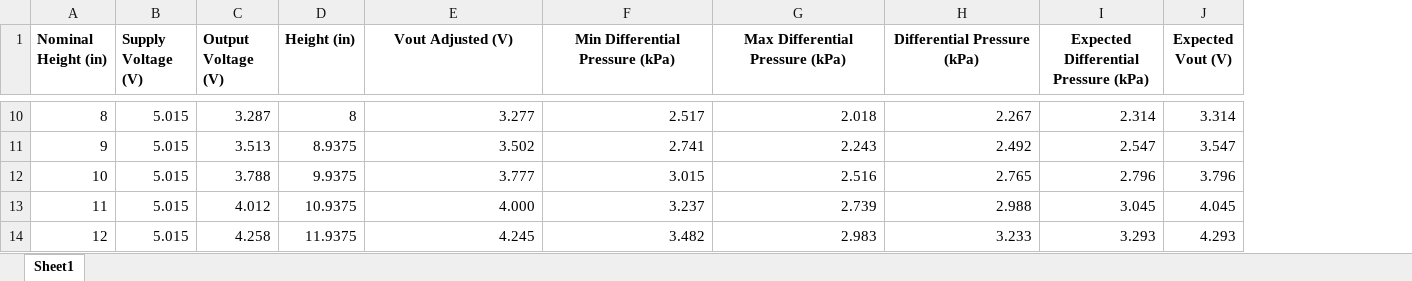
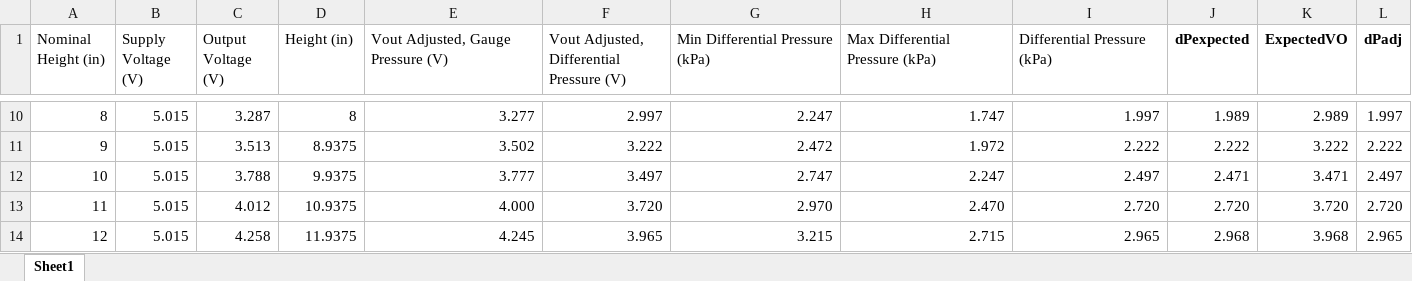
Before and after one commit to Juniper82/PSU_ME_Stuff, an Excel workbook: ME345W/Lab11/analysisLab11.xlsx, sheet Sheet1, drawn as a sheet; only a part is shown, gaps mark what is left out; values as stored, in another font and other column widths than the file's, no borders; removed rows and columns are numbered as before the commit, all else as after; the diff covers the shown part only; the diff names each change by its address in the sheet, - before the commit and + after, or states it on an @@ line.

```diff
--- a/ME345W/Lab11/analysisLab11.xlsx (sheet Sheet1)
+++ b/ME345W/Lab11/analysisLab11.xlsx (sheet Sheet1)
+column F, row 1: Vout Adjusted, Differential Pressure (V); rows 10-14: 2.997 | 3.222 | 3.497 | 3.720 | 3.965
-column I, row 1: Expected Differential Pressure (kPa); rows 10-14: 2.314 | 2.547 | 2.796 | 3.045 | 3.293
-column J (Expected Vout (V)), rows 10-14: 3.314 | 3.547 | 3.796 | 4.045 | 4.293
+column J (dPexpected), rows 10-14: 1.989 | 2.222 | 2.471 | 2.720 | 2.968
+column K (ExpectedVO), rows 10-14: 2.989 | 3.222 | 3.471 | 3.720 | 3.968
+column L (dPadj), rows 10-14: 1.997 | 2.222 | 2.497 | 2.720 | 2.965
-A1:E1 bold: on
+A1:E1 bold: off
-E1: Vout Adjusted (V)
+E1: Vout Adjusted, Gauge Pressure (V)
-E1 alignment: center
+E1 alignment: left
@@ G1:I1 bold: on → off, alignment: center → left @@
-G10 (Min Differential Pressure (kPa)): 2.517
+G10 (Min Differential Pressure (kPa)): 2.247
-H10 (Max Differential Pressure (kPa)): 2.018
+H10 (Max Differential Pressure (kPa)): 1.747
-I10 (Differential Pressure (kPa)): 2.267
+I10 (Differential Pressure (kPa)): 1.997
-G11 (Min Differential Pressure (kPa)): 2.741
+G11 (Min Differential Pressure (kPa)): 2.472
-H11 (Max Differential Pressure (kPa)): 2.243
+H11 (Max Differential Pressure (kPa)): 1.972
-I11 (Differential Pressure (kPa)): 2.492
+I11 (Differential Pressure (kPa)): 2.222
-G12 (Min Differential Pressure (kPa)): 3.015
+G12 (Min Differential Pressure (kPa)): 2.747
-H12 (Max Differential Pressure (kPa)): 2.516
+H12 (Max Differential Pressure (kPa)): 2.247
-I12 (Differential Pressure (kPa)): 2.765
+I12 (Differential Pressure (kPa)): 2.497
-G13 (Min Differential Pressure (kPa)): 3.237
+G13 (Min Differential Pressure (kPa)): 2.970
-H13 (Max Differential Pressure (kPa)): 2.739
+H13 (Max Differential Pressure (kPa)): 2.470
-I13 (Differential Pressure (kPa)): 2.988
+I13 (Differential Pressure (kPa)): 2.720
-G14 (Min Differential Pressure (kPa)): 3.482
+G14 (Min Differential Pressure (kPa)): 3.215
-H14 (Max Differential Pressure (kPa)): 2.983
+H14 (Max Differential Pressure (kPa)): 2.715
-I14 (Differential Pressure (kPa)): 3.233
+I14 (Differential Pressure (kPa)): 2.965
```
Also changed, not shown: 24 edited cells elsewhere in this sheet, 11 other files.
